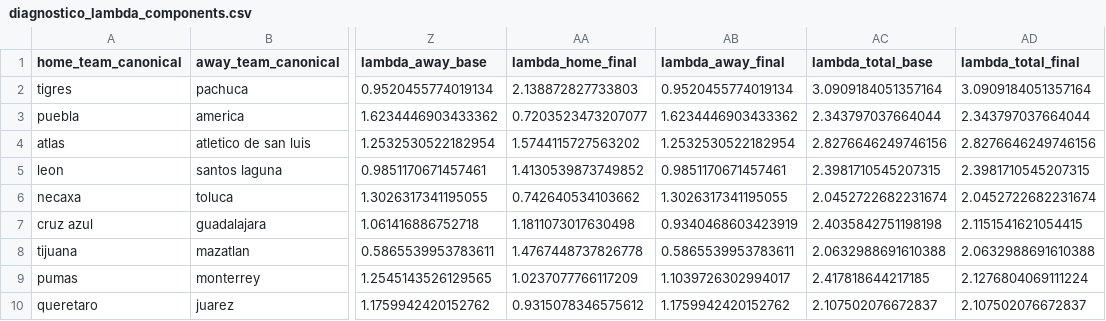
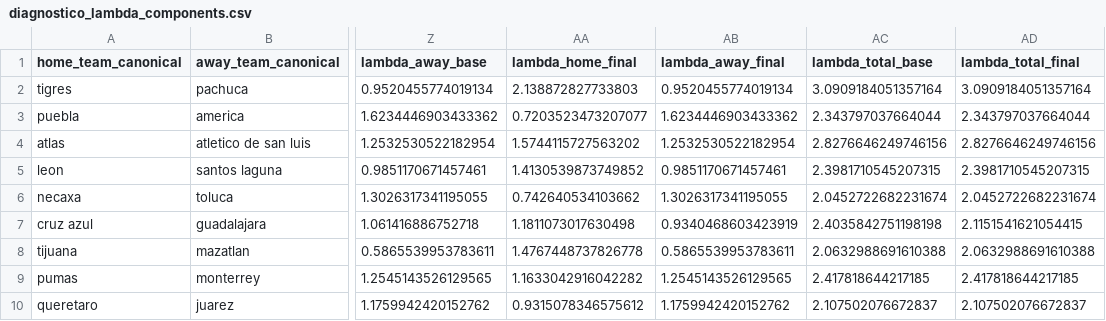
Before and after one commit to Chango93/Predicciones, a CSV file: outputs/diagnostico_lambda_components.csv, drawn as a sheet; only a part is shown, gaps mark what is left out; the diff names each change by its address in the sheet, - before the commit and + after, or states it on an @@ line.

```diff
--- a/outputs/diagnostico_lambda_components.csv
+++ b/outputs/diagnostico_lambda_components.csv
-AA9 (lambda_home_final): 1.0237077766117209
+AA9 (lambda_home_final): 1.1633042916042282
-AB9 (lambda_away_final): 1.1039726302994017
+AB9 (lambda_away_final): 1.2545143526129565
-AD9 (lambda_total_final): 2.1276804069111224
+AD9 (lambda_total_final): 2.417818644217185
```
Also changed, not shown: outputs/predicciones_jornada_7_final.csv, 5 other files.
